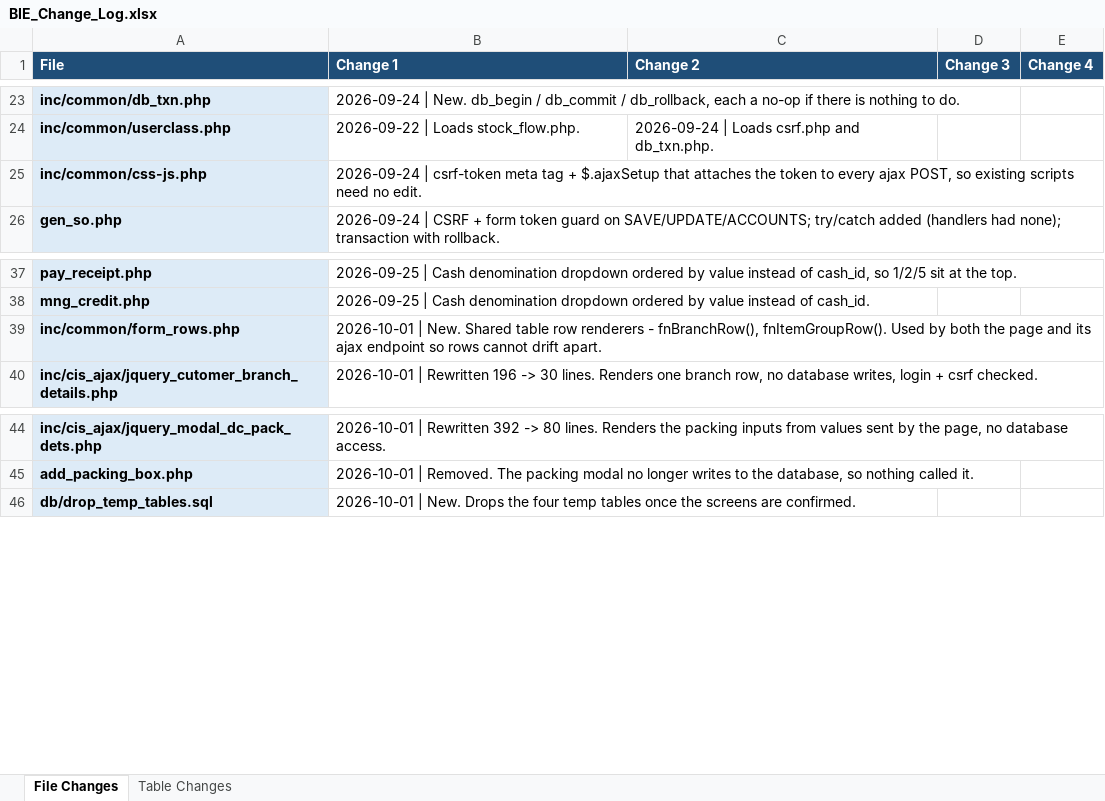
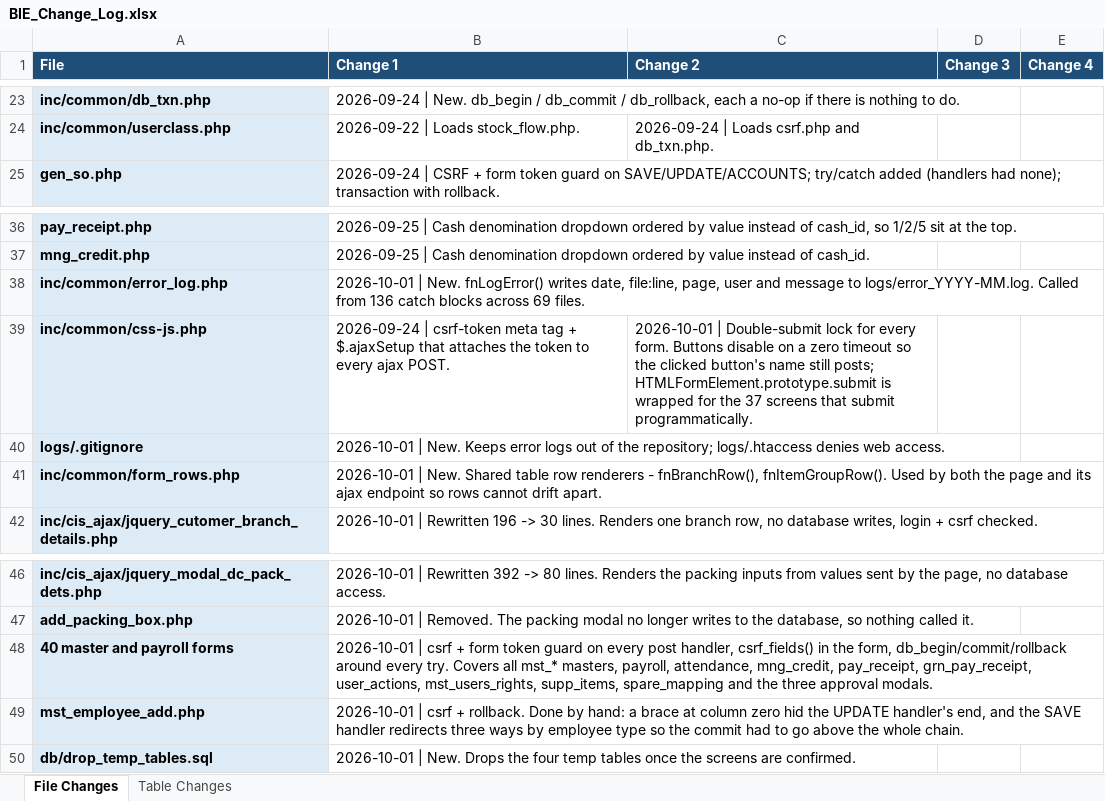
Before and after one commit to claudecollab7-alt/BIE, an Excel workbook: docs/BIE_Change_Log.xlsx, sheet File Changes, drawn as a sheet; only a part is shown, gaps mark what is left out; values as stored, in another font and other column widths than the file's, no borders; removed rows and columns are numbered as before the commit, all else as after; the diff names each change by its address in the sheet, - before the commit and + after, or states it on an @@ line.

```diff
--- a/docs/BIE_Change_Log.xlsx (sheet File Changes)
+++ b/docs/BIE_Change_Log.xlsx (sheet File Changes)
-row 25: inc/common/css-js.php | 2026-09-24 | csrf-token meta tag + $.ajaxSetup that attaches the token to every ajax POST, so existing scripts need no edit.
+row 38: inc/common/error_log.php | 2026-10-01 | New. fnLogError() writes date, file:line, page, user and message to logs/error_YYYY-MM.log. Called from 136 catch blocks across 69 files.
+row 39: inc/common/css-js.php | 2026-09-24 | csrf-token meta tag + $.ajaxSetup that attaches the token to every ajax POST. | 2026-10-01 | Double-submit lock for every form. Buttons disable on a zero timeout so the clicked button's name still posts; HTMLFormElement.prototype.submit is wrapped for the 37 screens that submit programmatically.
+row 40: logs/.gitignore | 2026-10-01 | New. Keeps error logs out of the repository; logs/.htaccess denies web access.
+row 48: 40 master and payroll forms | 2026-10-01 | csrf + form token guard on every post handler, csrf_fields() in the form, db_begin/commit/rollback around every try. Covers all mst_* masters, payroll, attendance, mng_credit, pay_receipt, grn_pay_receipt, user_actions, mst_users_rights, supp_items, spare_mapping and the three approval modals.
+row 49: mst_employee_add.php | 2026-10-01 | csrf + rollback. Done by hand: a brace at column zero hid the UPDATE handler's end, and the SAVE handler redirects three ways by employee type so the commit had to go above the whole chain.
```
Also changed, not shown: 41 other files.
